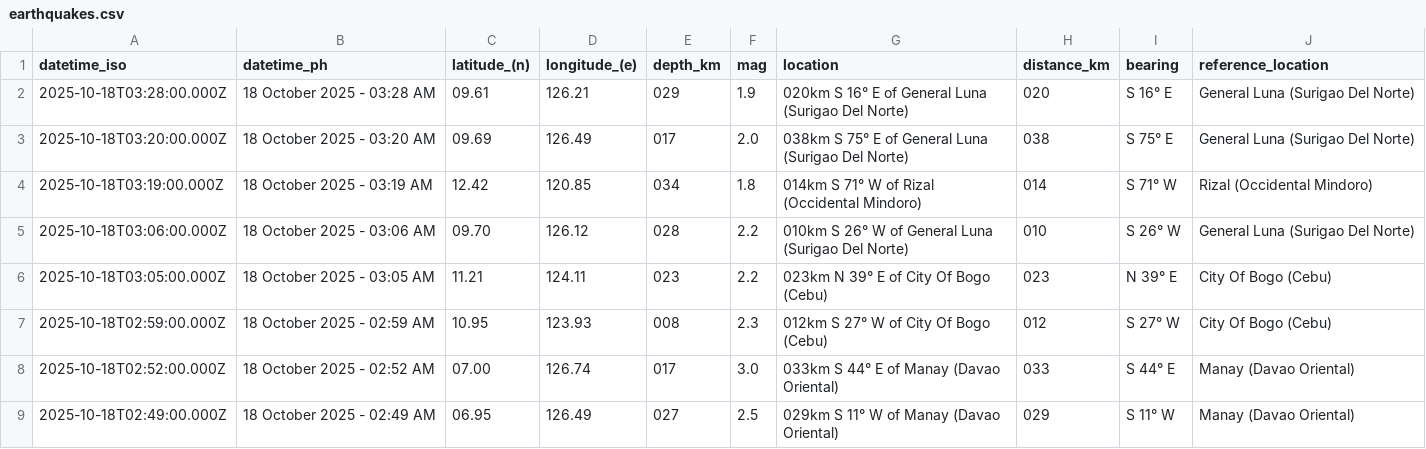
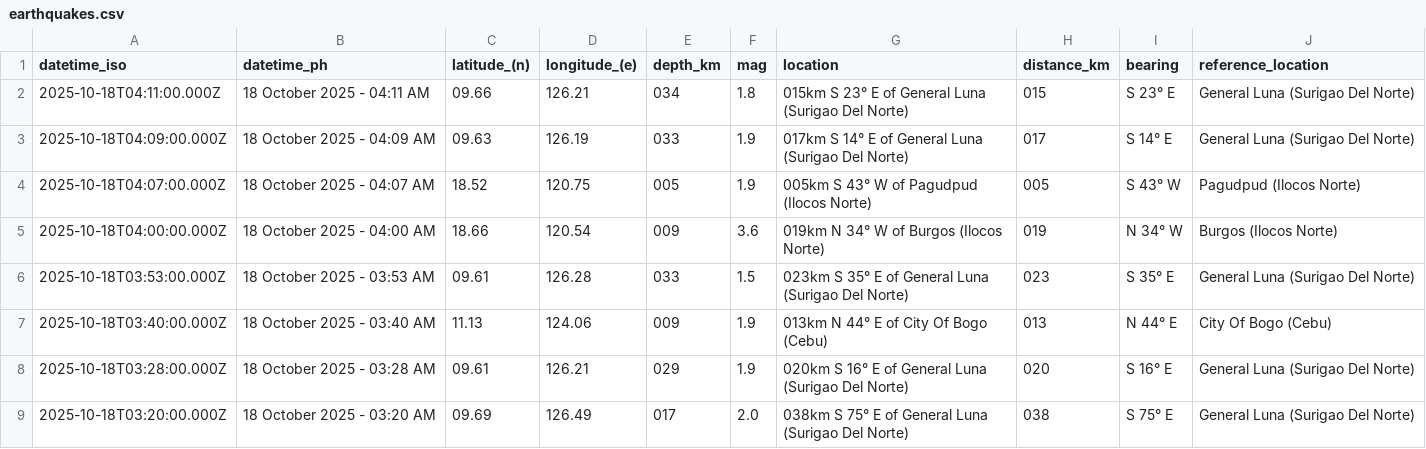
Before and after one commit to chamthesleeptalker/earthquake-tracker, a CSV file: earthquakes.csv, drawn as a sheet; only a part is shown; the shorter side is filled out with more unchanged rows.

```diff
--- a/earthquakes.csv
+++ b/earthquakes.csv
@@ -1,2 +1,8 @@
 datetime_iso,datetime_ph,latitude_(n),longitude_(e),depth_km,mag,location,distance_km,bearing,reference_location
+2025-10-18T04:11:00.000Z,18 October 2025 - 04:11 AM,09.66,126.21,034,1.8,015km S 23° E of General Luna (Surigao Del Norte),015,S 23° E,General Luna (Surigao Del Norte)
+2025-10-18T04:09:00.000Z,18 October 2025 - 04:09 AM,09.63,126.19,033,1.9,017km S 14° E of General Luna (Surigao Del Norte),017,S 14° E,General Luna (Surigao Del Norte)
+2025-10-18T04:07:00.000Z,18 October 2025 - 04:07 AM,18.52,120.75,005,1.9,005km S 43° W of Pagudpud (Ilocos Norte),005,S 43° W,Pagudpud (Ilocos Norte)
+2025-10-18T04:00:00.000Z,18 October 2025 - 04:00 AM,18.66,120.54,009,3.6,019km N 34° W of Burgos (Ilocos Norte),019,N 34° W,Burgos (Ilocos Norte)
+2025-10-18T03:53:00.000Z,18 October 2025 - 03:53 AM,09.61,126.28,033,1.5,023km S 35° E of General Luna (Surigao Del Norte),023,S 35° E,General Luna (Surigao Del Norte)
+2025-10-18T03:40:00.000Z,18 October 2025 - 03:40 AM,11.13,124.06,009,1.9,013km N 44° E of City Of Bogo (Cebu),013,N 44° E,City Of Bogo (Cebu)
 2025-10-18T03:28:00.000Z,18 October 2025 - 03:28 AM,09.61,126.21,029,1.9,020km S 16° E of General Luna (Surigao Del Norte),020,S 16° E,General Luna (Surigao Del Norte)
```
Also changed, not shown: earthquakes_past_24_hours.csv, earthquakes_past_7_days.csv, 4 other files.
